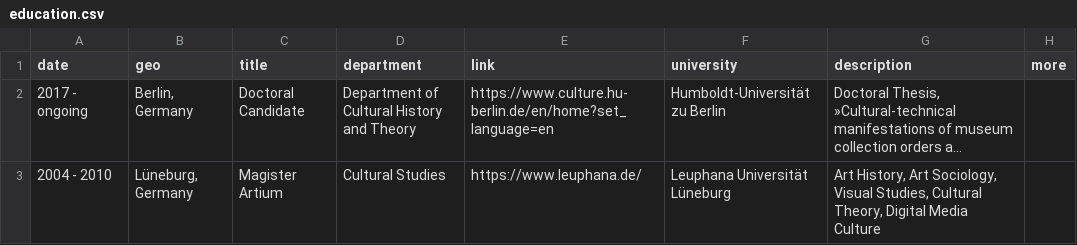
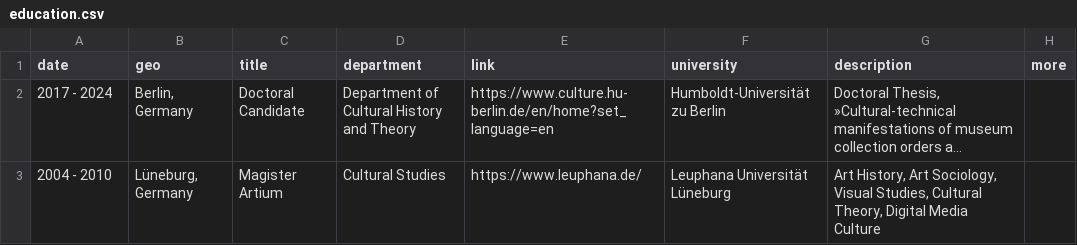
Before and after one commit to glinkat/katringlinka.de, a CSV file: _data/education.csv, drawn as a sheet; long unchanged cells end in …; the diff names each change by its address in the sheet, - before the commit and + after, or states it on an @@ line.

Commit message:
commit

```diff
--- a/_data/education.csv
+++ b/_data/education.csv
-A2 (date): 2017 - ongoing
+A2 (date): 2017 - 2024
```
